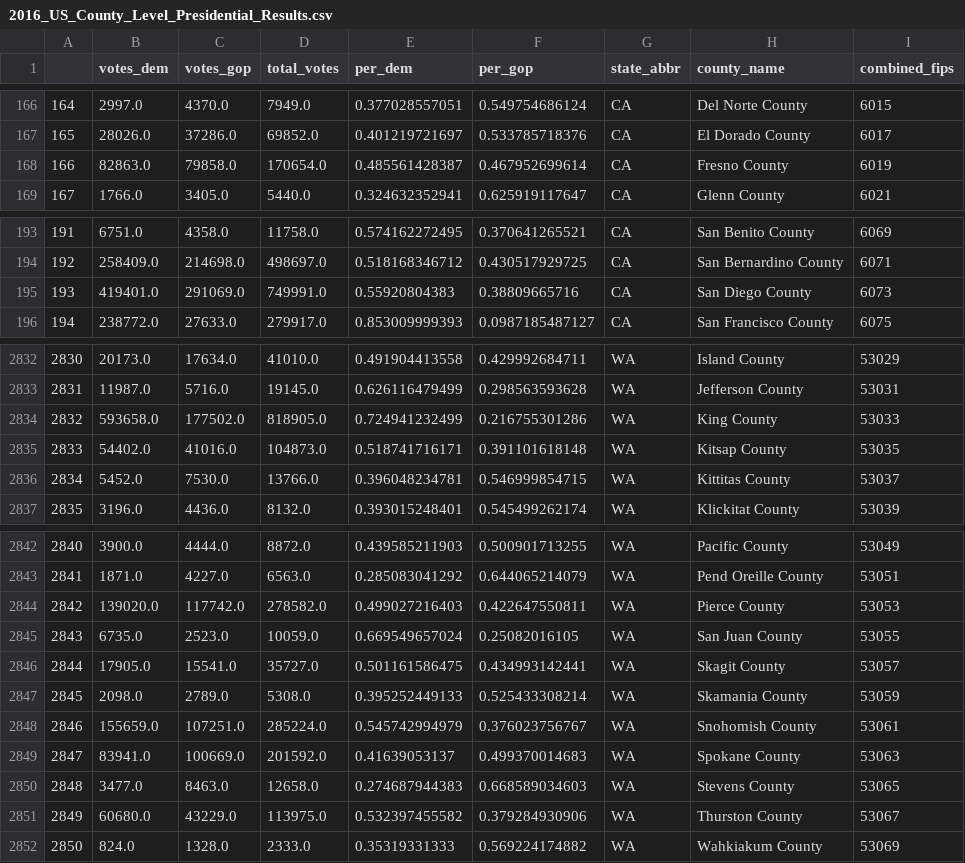
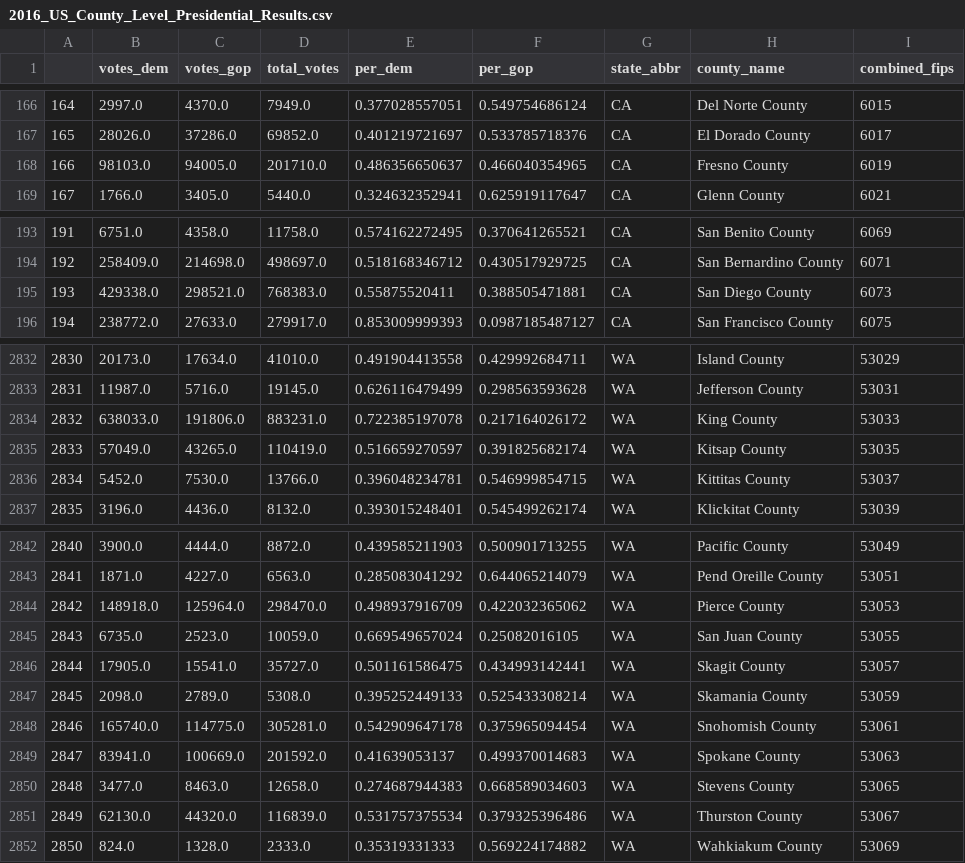
Before and after one commit to tonmcg/US_County_Level_Election_Results_08-20, a CSV file: 2016_US_County_Level_Presidential_Results.csv, drawn as a sheet; only a part is shown, gaps mark what is left out; the diff covers the shown part only.

Commit message:
Added DC Results
added Washington DC election results to final dataset

```diff
--- a/2016_US_County_Level_Presidential_Results.csv
+++ b/2016_US_County_Level_Presidential_Results.csv
@@ -167,3 +167,3 @@
 165,28026.0,37286.0,69852.0,0.401219721697,0.533785718376,CA,El Dorado County,6017
-166,82863.0,79858.0,170654.0,0.485561428387,0.467952699614,CA,Fresno County,6019
+166,98103.0,94005.0,201710.0,0.486356650637,0.466040354965,CA,Fresno County,6019
 167,1766.0,3405.0,5440.0,0.324632352941,0.625919117647,CA,Glenn County,6021
@@ -194,3 +194,3 @@
 192,258409.0,214698.0,498697.0,0.518168346712,0.430517929725,CA,San Bernardino County,6071
-193,419401.0,291069.0,749991.0,0.55920804383,0.38809665716,CA,San Diego County,6073
+193,429338.0,298521.0,768383.0,0.55875520411,0.388505471881,CA,San Diego County,6073
 194,238772.0,27633.0,279917.0,0.853009999393,0.0987185487127,CA,San Francisco County,6075
@@ -2833,4 +2833,4 @@
 2831,11987.0,5716.0,19145.0,0.626116479499,0.298563593628,WA,Jefferson County,53031
-2832,593658.0,177502.0,818905.0,0.724941232499,0.216755301286,WA,King County,53033
-2833,54402.0,41016.0,104873.0,0.518741716171,0.391101618148,WA,Kitsap County,53035
+2832,638033.0,191806.0,883231.0,0.722385197078,0.217164026172,WA,King County,53033
+2833,57049.0,43265.0,110419.0,0.516659270597,0.391825682174,WA,Kitsap County,53035
 2834,5452.0,7530.0,13766.0,0.396048234781,0.546999854715,WA,Kittitas County,53037
@@ -2843,3 +2843,3 @@
 2841,1871.0,4227.0,6563.0,0.285083041292,0.644065214079,WA,Pend Oreille County,53051
-2842,139020.0,117742.0,278582.0,0.499027216403,0.422647550811,WA,Pierce County,53053
+2842,148918.0,125964.0,298470.0,0.498937916709,0.422032365062,WA,Pierce County,53053
 2843,6735.0,2523.0,10059.0,0.669549657024,0.25082016105,WA,San Juan County,53055
@@ -2847,6 +2847,6 @@
 2845,2098.0,2789.0,5308.0,0.395252449133,0.525433308214,WA,Skamania County,53059
-2846,155659.0,107251.0,285224.0,0.545742994979,0.376023756767,WA,Snohomish County,53061
+2846,165740.0,114775.0,305281.0,0.542909647178,0.375965094454,WA,Snohomish County,53061
 2847,83941.0,100669.0,201592.0,0.41639053137,0.499370014683,WA,Spokane County,53063
 2848,3477.0,8463.0,12658.0,0.274687944383,0.668589034603,WA,Stevens County,53065
-2849,60680.0,43229.0,113975.0,0.532397455582,0.379284930906,WA,Thurston County,53067
+2849,62130.0,44320.0,116839.0,0.531757375534,0.379325396486,WA,Thurston County,53067
 2850,824.0,1328.0,2333.0,0.35319331333,0.569224174882,WA,Wahkiakum County,53069
```
Also changed, not shown: 5 edited cells elsewhere in this file, 1 other file.
